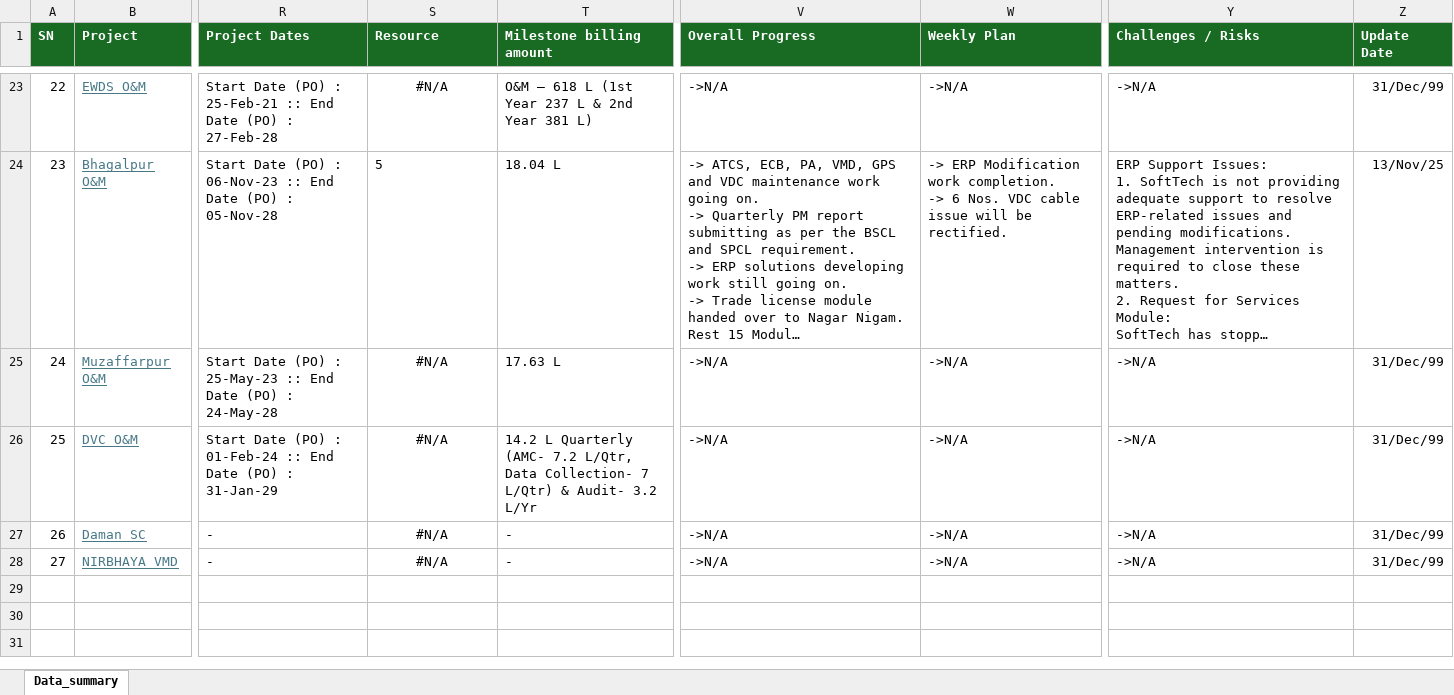
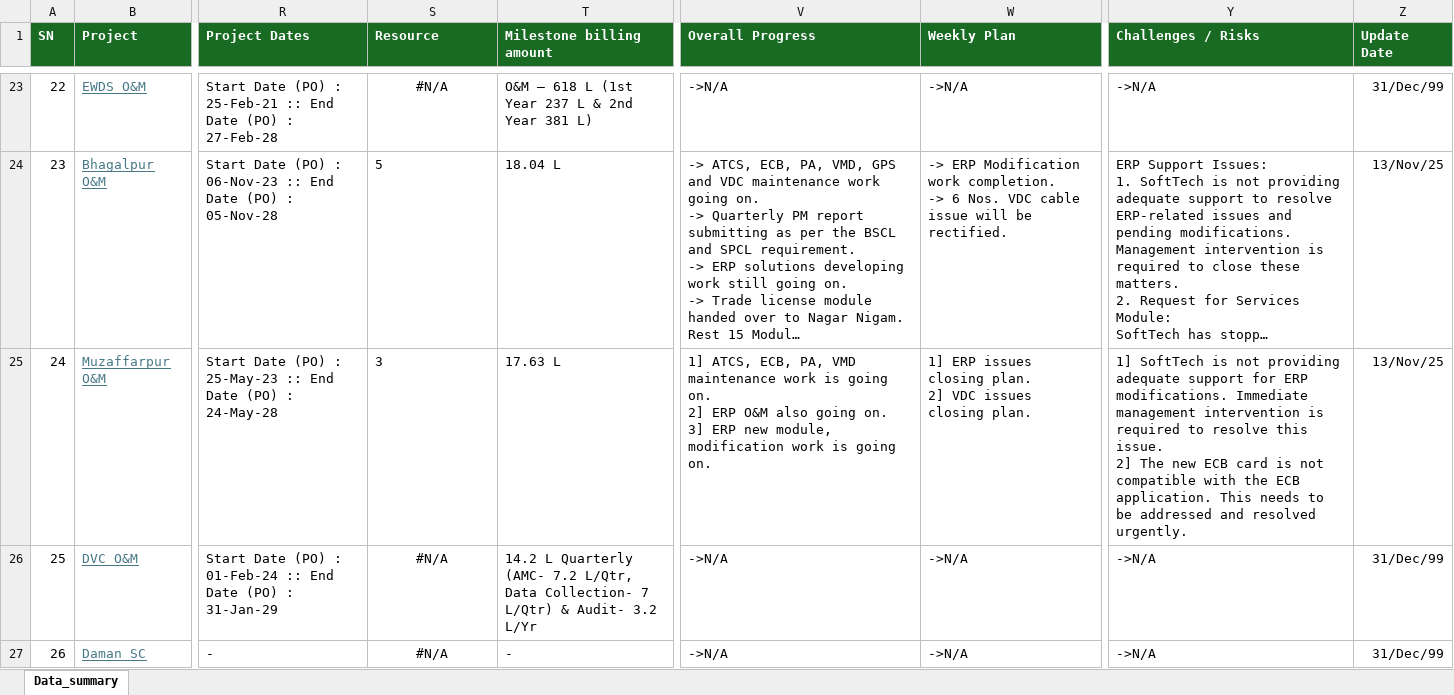
Before and after one commit to avdhootr3/bsdprojects, an Excel workbook: data/Dashboard_data.xlsx, sheet Data_summary, drawn as a sheet; only a part is shown, gaps mark what is left out; the shorter side is filled out with more unchanged rows; long unchanged cells end in …; values as stored, in another font and other column widths than the file's, no borders; conditional formats not drawn; ↵ is a line break in a cell; the diff names each change by its address in the sheet, - before the commit and + after, or states it on an @@ line.

Commit message:
Auto update Dashboard_data.xlsx

```diff
--- a/data/Dashboard_data.xlsx (sheet Data_summary)
+++ b/data/Dashboard_data.xlsx (sheet Data_summary)
-S25 (Resource): #N/A
+S25 (Resource): 3
-S25 alignment: center
+S25 alignment: left
-V25 (Overall Progress): ->N/A
+V25 (Overall Progress): 1] ATCS, ECB, PA, VMD maintenance work is going on. ↵ 2] ERP O&M also going on. ↵ 3] ERP new module, modification work is going on.
-W25 (Weekly Plan): ->N/A
+W25 (Weekly Plan): 1] ERP issues closing plan. ↵ 2] VDC issues closing plan.
-Y25 (Challenges / Risks): ->N/A
+Y25 (Challenges / Risks): 1] SoftTech is not providing adequate support for ERP modifications. Immediate management intervention is required to resolve this issue. ↵ 2] The new ECB card is not compatible with the ECB application. This needs to be addressed and resolved urgently.
-Z25 (Update Date): 31/Dec/99
+Z25 (Update Date): 13/Nov/25
```
